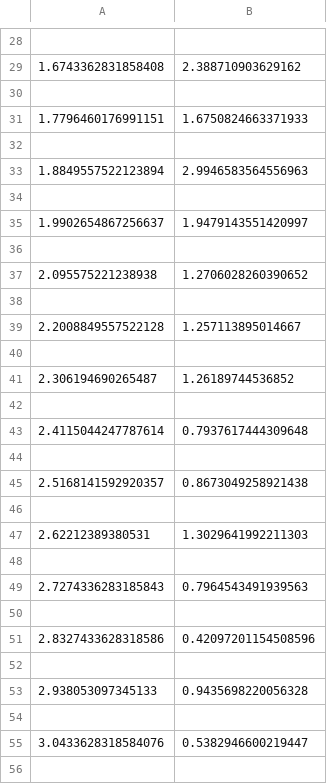
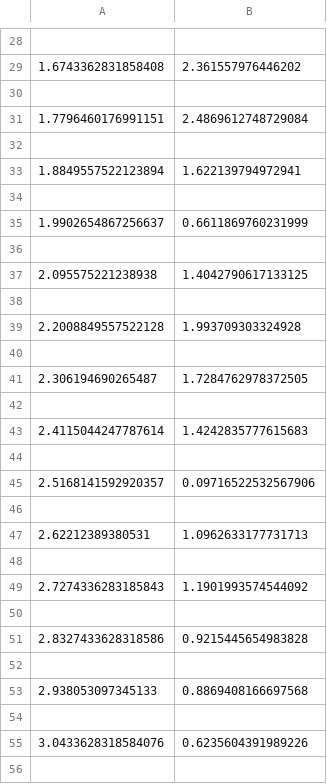
Before and after one commit to ayush9pandey/biosysid, a CSV file: test_data_noisy.csv, drawn as a sheet; only a part is shown, gaps mark what is left out; the diff covers the shown part only.

```diff
--- a/test_data_noisy.csv
+++ b/test_data_noisy.csv
@@ -28,29 +28,29 @@
 
-1.6743362831858408,2.388710903629162
+1.6743362831858408,2.361557976446202
 
-1.7796460176991151,1.6750824663371933
+1.7796460176991151,2.4869612748729084
 
-1.8849557522123894,2.9946583564556963
+1.8849557522123894,1.622139794972941
 
-1.9902654867256637,1.9479143551420997
+1.9902654867256637,0.6611869760231999
 
-2.095575221238938,1.2706028260390652
+2.095575221238938,1.4042790617133125
 
-2.2008849557522128,1.257113895014667
+2.2008849557522128,1.993709303324928
 
-2.306194690265487,1.26189744536852
+2.306194690265487,1.7284762978372505
 
-2.4115044247787614,0.7937617444309648
+2.4115044247787614,1.4242835777615683
 
-2.5168141592920357,0.8673049258921438
+2.5168141592920357,0.09716522532567906
 
-2.62212389380531,1.3029641992211303
+2.62212389380531,1.0962633177731713
 
-2.7274336283185843,0.7964543491939563
+2.7274336283185843,1.1901993574544092
 
-2.8327433628318586,0.42097201154508596
+2.8327433628318586,0.9215445654983828
 
-2.938053097345133,0.9435698220056328
+2.938053097345133,0.8869408166697568
 
-3.0433628318584076,0.5382946600219447
+3.0433628318584076,0.6235604391989226
 
```
Also changed, not shown: 100 edited cells elsewhere in this file, 6 other files.
